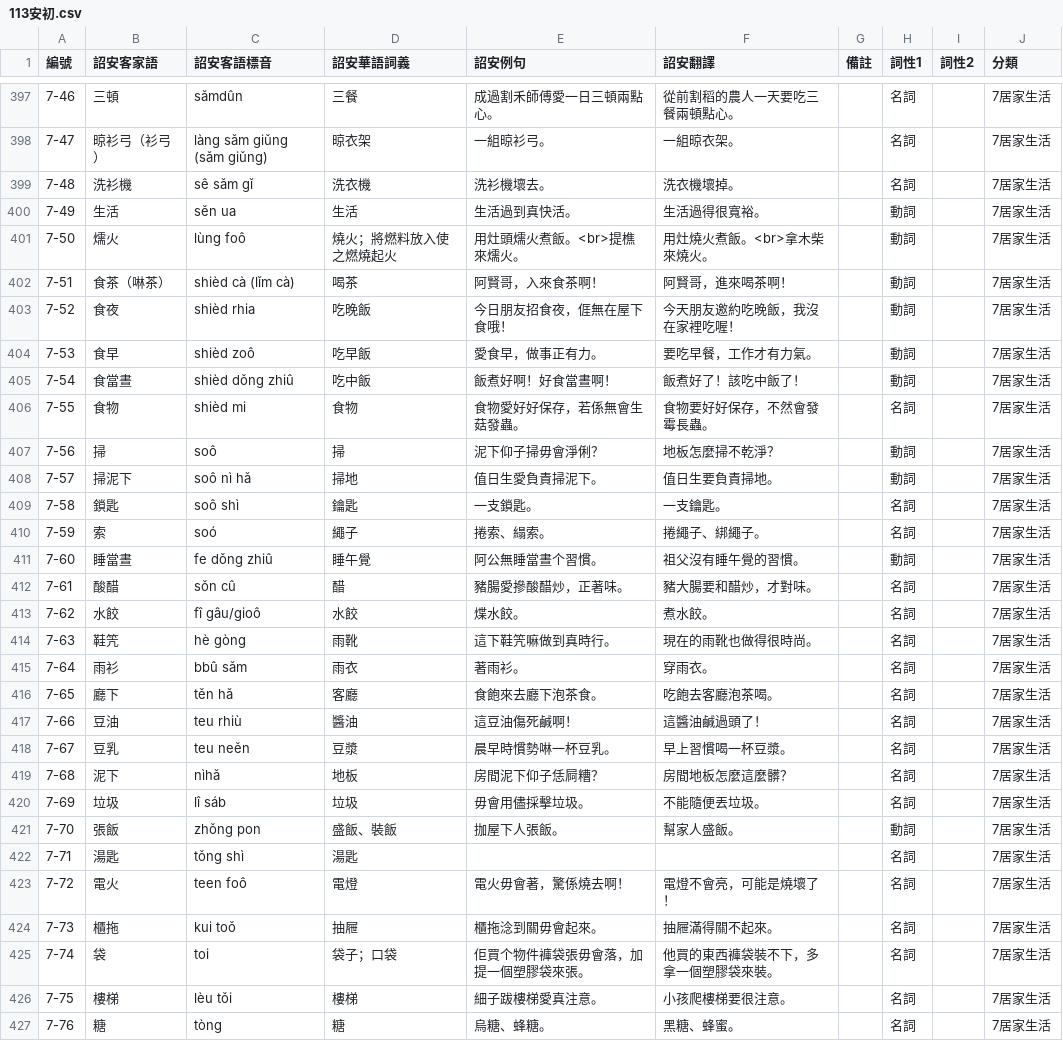
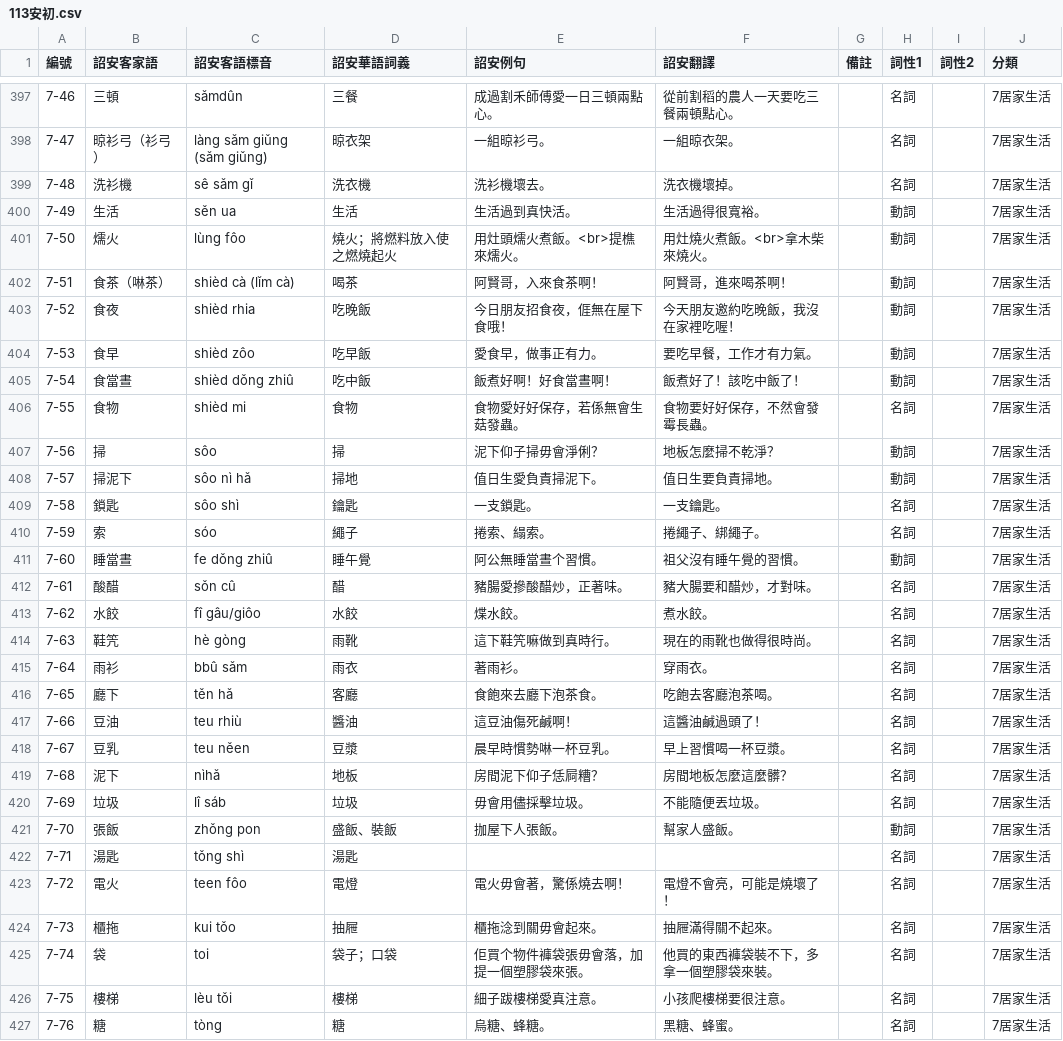
Before and after one commit to Aiuanyu/HakSpring, a CSV file: data/cert/113安初.csv, drawn as a sheet; only a part is shown, gaps mark what is left out; the diff covers the shown part only.

```diff
--- a/data/cert/113安初.csv
+++ b/data/cert/113安初.csv
@@ -400,15 +400,15 @@
 7-49,生活,sěn ua,生活,生活過到真快活。,生活過得很寬裕。,,動詞,,7居家生活
-7-50,燸火,lùng foô,燒火；將燃料放入使之燃燒起火,"用灶頭燸火煮飯。<br>提樵來燸火。","用灶燒火煮飯。<br>拿木柴來燒火。",,動詞,,7居家生活
+7-50,燸火,lùng fôo,燒火；將燃料放入使之燃燒起火,用灶頭燸火煮飯。<br>提樵來燸火。,用灶燒火煮飯。<br>拿木柴來燒火。,,動詞,,7居家生活
 7-51,食茶（啉茶）,shièd cà (lǐm cà),喝茶,阿賢哥，入來食茶啊！,阿賢哥，進來喝茶啊！,,動詞,,7居家生活
 7-52,食夜,shièd rhia,吃晚飯,今日朋友招食夜，𠊎無在屋下食哦！,今天朋友邀約吃晚飯，我沒在家裡吃喔！,,動詞,,7居家生活
-7-53,食早,shièd zoô,吃早飯,愛食早，做事正有力。,要吃早餐，工作才有力氣。,,動詞,,7居家生活
+7-53,食早,shièd zôo,吃早飯,愛食早，做事正有力。,要吃早餐，工作才有力氣。,,動詞,,7居家生活
 7-54,食當晝,shièd dǒng zhiû,吃中飯,飯煮好啊！好食當晝啊！,飯煮好了！該吃中飯了！,,動詞,,7居家生活
 7-55,食物,shièd mi,食物,食物愛好好保存，若係無會生菇發蟲。,食物要好好保存，不然會發霉長蟲。,,名詞,,7居家生活
-7-56,掃,soô,掃,泥下仰子掃毋會淨俐？,地板怎麼掃不乾淨？,,動詞,,7居家生活
-7-57,掃泥下,soô nì hǎ,掃地,值日生愛負責掃泥下。,值日生要負責掃地。,,動詞,,7居家生活
-7-58,鎖匙,soô shì,鑰匙,一支鎖匙。,一支鑰匙。,,名詞,,7居家生活
-7-59,索,soó,繩子,捲索、䌈索。,捲繩子、綁繩子。,,名詞,,7居家生活
+7-56,掃,sôo,掃,泥下仰子掃毋會淨俐？,地板怎麼掃不乾淨？,,動詞,,7居家生活
+7-57,掃泥下,sôo nì hǎ,掃地,值日生愛負責掃泥下。,值日生要負責掃地。,,動詞,,7居家生活
+7-58,鎖匙,sôo shì,鑰匙,一支鎖匙。,一支鑰匙。,,名詞,,7居家生活
+7-59,索,sóo,繩子,捲索、䌈索。,捲繩子、綁繩子。,,名詞,,7居家生活
 7-60,睡當晝,fe dǒng zhiû,睡午覺,阿公無睡當晝个習慣。,祖父沒有睡午覺的習慣。,,動詞,,7居家生活
 7-61,酸醋,sǒn cû,醋,豬腸愛摻酸醋炒，正著味。,豬大腸要和醋炒，才對味。,,名詞,,7居家生活
-7-62,水餃,fî gâu/gioô,水餃,煠水餃。,煮水餃。,,名詞,,7居家生活
+7-62,水餃,fî gâu/giôo,水餃,煠水餃。,煮水餃。,,名詞,,7居家生活
 7-63,鞋笐,hè gòng,雨靴,這下鞋笐嘛做到真時行。,現在的雨靴也做得很時尚。,,名詞,,7居家生活
@@ -417,3 +417,3 @@
 7-66,豆油,teu rhiù,醬油,這豆油傷死鹹啊！,這醬油鹹過頭了！,,名詞,,7居家生活
-7-67,豆乳,teu neěn,豆漿,晨早時慣勢啉一杯豆乳。,早上習慣喝一杯豆漿。,,名詞,,7居家生活
+7-67,豆乳,teu něen,豆漿,晨早時慣勢啉一杯豆乳。,早上習慣喝一杯豆漿。,,名詞,,7居家生活
 7-68,泥下,nìhǎ,地板,房間泥下仰子恁屙糟？,房間地板怎麼這麼髒？,,名詞,,7居家生活
@@ -422,4 +422,4 @@
 7-71,湯匙,tǒng shì,湯匙,,,,名詞,,7居家生活
-7-72,電火,teen foô,電燈,電火毋會著，驚係燒去啊！,電燈不會亮，可能是燒壞了！,,名詞,,7居家生活
-7-73,櫃拖,kui toǒ,抽屜,櫃拖淰到關毋會起來。,抽屜滿得關不起來。,,名詞,,7居家生活
+7-72,電火,teen fôo,電燈,電火毋會著，驚係燒去啊！,電燈不會亮，可能是燒壞了！,,名詞,,7居家生活
+7-73,櫃拖,kui tǒo,抽屜,櫃拖淰到關毋會起來。,抽屜滿得關不起來。,,名詞,,7居家生活
 7-74,袋,toi,袋子；口袋,佢買个物件褲袋張毋會落，加提一個塑膠袋來張。,他買的東西褲袋裝不下，多拿一個塑膠袋來裝。,,名詞,,7居家生活
```
Also changed, not shown: 146 edited cells elsewhere in this file, data/cert/113安中.csv, data/cert/113安基.csv, 13 other files.
